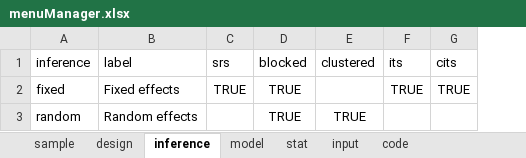
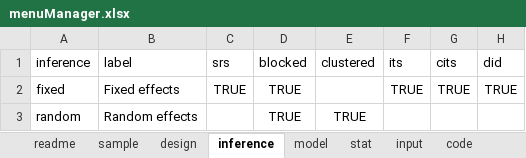
Before and after one commit to hedbergec/plannerapp, an Excel workbook: menuManager.xlsx, sheet inference, drawn as a sheet; values as stored, in another font and other column widths than the file's, no borders; the diff names each change by its address in the sheet, - before the commit and + after, or states it on an @@ line.

```diff
--- a/menuManager.xlsx (sheet inference)
+++ b/menuManager.xlsx (sheet inference)
+sheet tab: readme
+column H (did), row 2: TRUE
```
Also changed, not shown: sheet input, sheet code, sheet stat, sheet design, sheet model, 42 other files.
